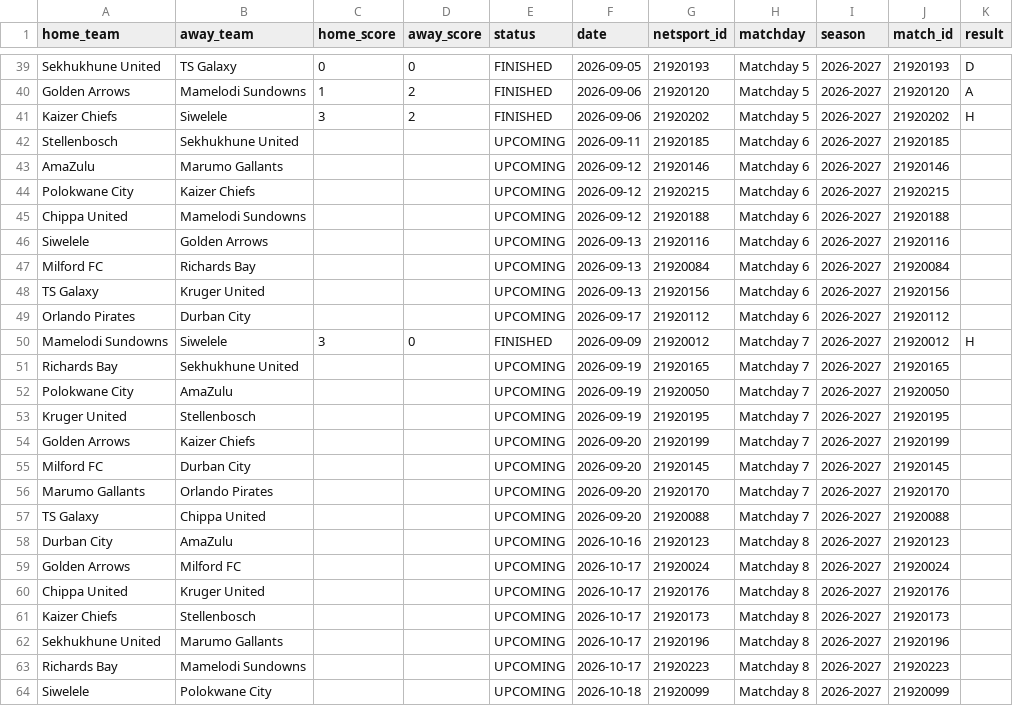
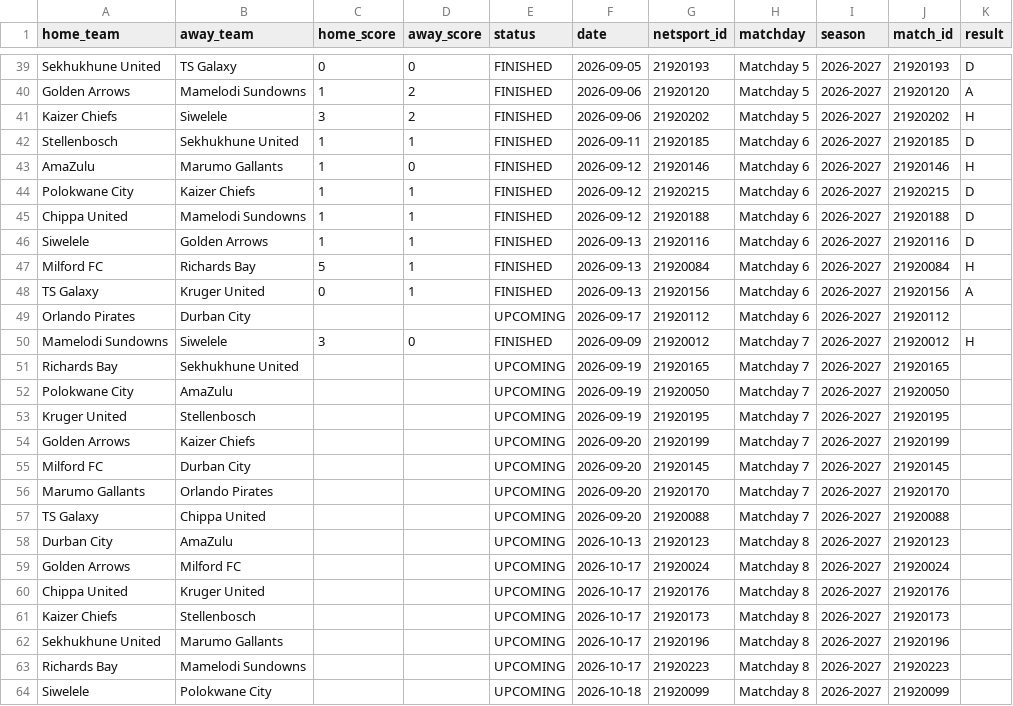
Before and after one commit to thandovelempini/sa-football-analysis, a CSV file: data/processed/matches_multi_season.csv, drawn as a sheet; only a part is shown, gaps mark what is left out.

```diff
--- a/data/processed/matches_multi_season.csv
+++ b/data/processed/matches_multi_season.csv
@@ -41,9 +41,9 @@ Golden Arrows,Mamelodi Sundowns,1,2,FINISHED,2026-09-06,21920120,Matchday 5,2026
 Kaizer Chiefs,Siwelele,3,2,FINISHED,2026-09-06,21920202,Matchday 5,2026-2027,21920202,H
-Stellenbosch,Sekhukhune United,,,UPCOMING,2026-09-11,21920185,Matchday 6,2026-2027,21920185,
-AmaZulu,Marumo Gallants,,,UPCOMING,2026-09-12,21920146,Matchday 6,2026-2027,21920146,
-Polokwane City,Kaizer Chiefs,,,UPCOMING,2026-09-12,21920215,Matchday 6,2026-2027,21920215,
-Chippa United,Mamelodi Sundowns,,,UPCOMING,2026-09-12,21920188,Matchday 6,2026-2027,21920188,
-Siwelele,Golden Arrows,,,UPCOMING,2026-09-13,21920116,Matchday 6,2026-2027,21920116,
-Milford FC,Richards Bay,,,UPCOMING,2026-09-13,21920084,Matchday 6,2026-2027,21920084,
-TS Galaxy,Kruger United,,,UPCOMING,2026-09-13,21920156,Matchday 6,2026-2027,21920156,
+Stellenbosch,Sekhukhune United,1,1,FINISHED,2026-09-11,21920185,Matchday 6,2026-2027,21920185,D
+AmaZulu,Marumo Gallants,1,0,FINISHED,2026-09-12,21920146,Matchday 6,2026-2027,21920146,H
+Polokwane City,Kaizer Chiefs,1,1,FINISHED,2026-09-12,21920215,Matchday 6,2026-2027,21920215,D
+Chippa United,Mamelodi Sundowns,1,1,FINISHED,2026-09-12,21920188,Matchday 6,2026-2027,21920188,D
+Siwelele,Golden Arrows,1,1,FINISHED,2026-09-13,21920116,Matchday 6,2026-2027,21920116,D
+Milford FC,Richards Bay,5,1,FINISHED,2026-09-13,21920084,Matchday 6,2026-2027,21920084,H
+TS Galaxy,Kruger United,0,1,FINISHED,2026-09-13,21920156,Matchday 6,2026-2027,21920156,A
 Orlando Pirates,Durban City,,,UPCOMING,2026-09-17,21920112,Matchday 6,2026-2027,21920112,
@@ -57,3 +57,3 @@ Marumo Gallants,Orlando Pirates,,,UPCOMING,2026-09-20,21920170,Matchday 7,2026-2
 TS Galaxy,Chippa United,,,UPCOMING,2026-09-20,21920088,Matchday 7,2026-2027,21920088,
-Durban City,AmaZulu,,,UPCOMING,2026-10-16,21920123,Matchday 8,2026-2027,21920123,
+Durban City,AmaZulu,,,UPCOMING,2026-10-13,21920123,Matchday 8,2026-2027,21920123,
 Golden Arrows,Milford FC,,,UPCOMING,2026-10-17,21920024,Matchday 8,2026-2027,21920024,
```
Also changed, not shown: data/raw/matches_multi_season.csv, 8 other files.
